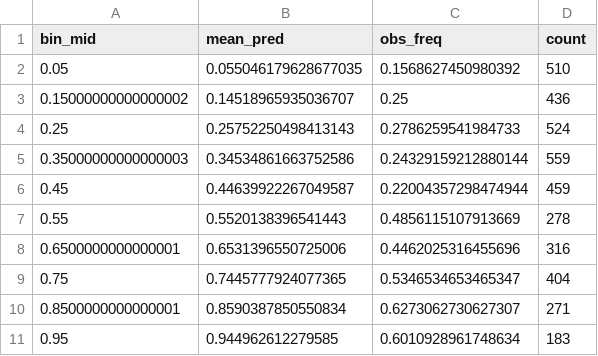
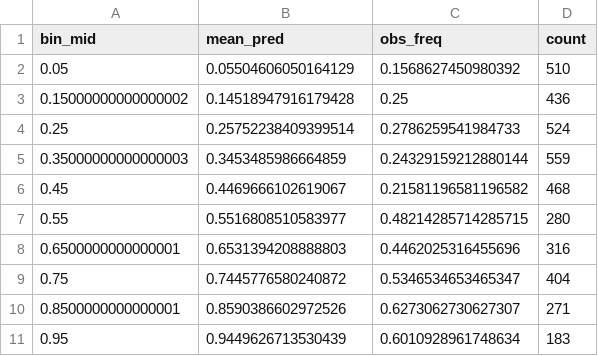
Before and after one commit to Florian2142/liquidity-stress-radar, a CSV file: data/robustness/calibration.csv, drawn as a sheet.

```diff
--- a/data/robustness/calibration.csv
+++ b/data/robustness/calibration.csv
@@ -1,11 +1,11 @@
 bin_mid,mean_pred,obs_freq,count
-0.05,0.055046179628677035,0.1568627450980392,510
-0.15000000000000002,0.14518965935036707,0.25,436
-0.25,0.25752250498413143,0.2786259541984733,524
-0.35000000000000003,0.34534861663752586,0.24329159212880144,559
-0.45,0.44639922267049587,0.22004357298474944,459
-0.55,0.5520138396541443,0.4856115107913669,278
-0.6500000000000001,0.6531396550725006,0.4462025316455696,316
-0.75,0.7445777924077365,0.5346534653465347,404
-0.8500000000000001,0.8590387850550834,0.6273062730627307,271
-0.95,0.944962612279585,0.6010928961748634,183
+0.05,0.05504606050164129,0.1568627450980392,510
+0.15000000000000002,0.14518947916179428,0.25,436
+0.25,0.25752238409399514,0.2786259541984733,524
+0.35000000000000003,0.3453485986664859,0.24329159212880144,559
+0.45,0.4469666102619067,0.21581196581196582,468
+0.55,0.5516808510583977,0.48214285714285715,280
+0.6500000000000001,0.6531394208888803,0.4462025316455696,316
+0.75,0.7445776580240872,0.5346534653465347,404
+0.8500000000000001,0.8590386602972526,0.6273062730627307,271
+0.95,0.9449626713530439,0.6010928961748634,183
```
Also changed, not shown: data/fold_coefs.csv, data/robustness/coef_stability.csv, 12 other files.
